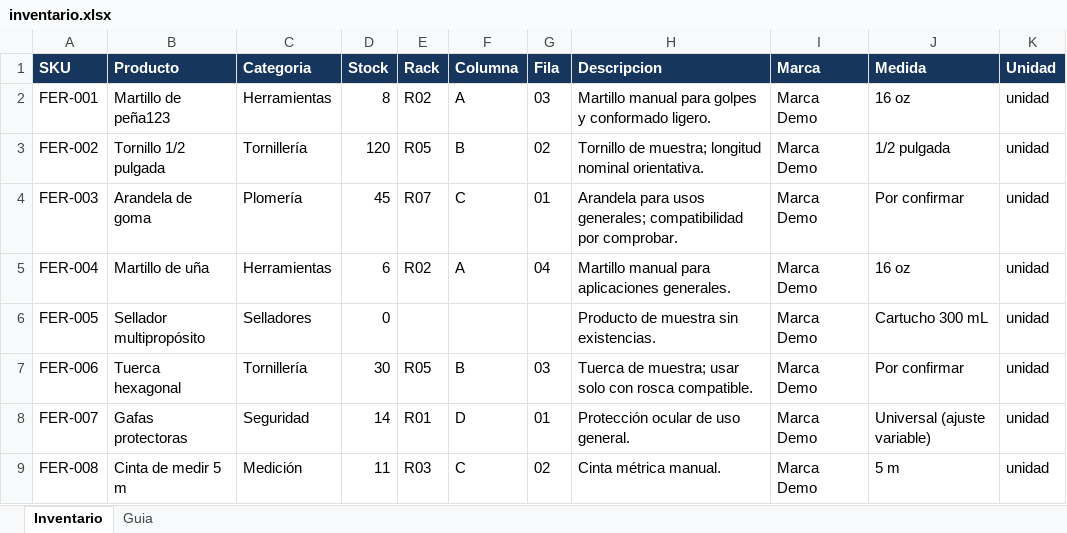
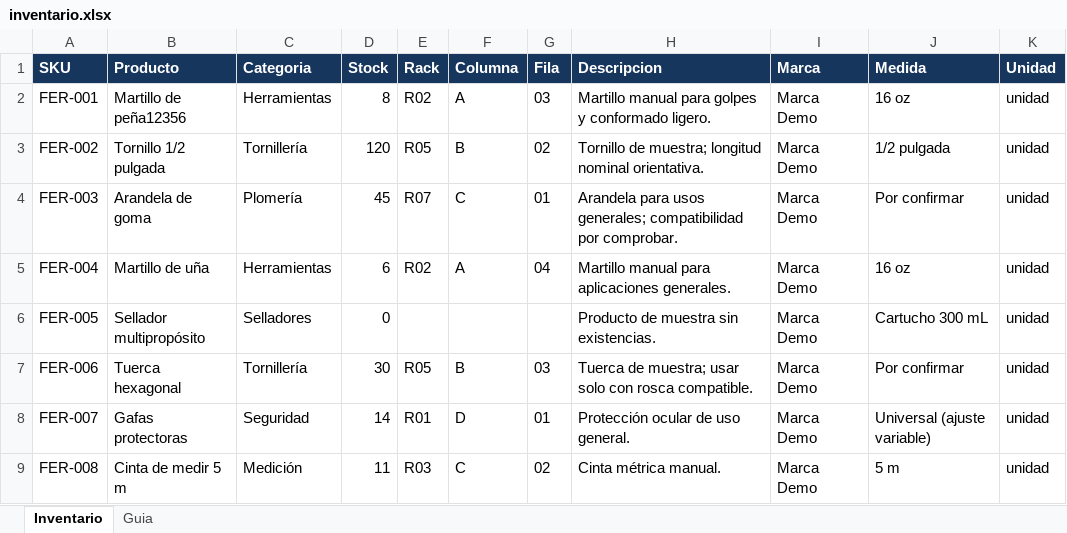
Before and after one commit to JunyMSAI/Ferreteria, an Excel workbook: inventario.xlsx, sheet Inventario, drawn as a sheet; only a part is shown; values as stored, in another font and other column widths than the file's, no borders; conditional formats and table styles not drawn; the diff names each change by its address in the sheet, - before the commit and + after, or states it on an @@ line.

Commit message:
actualizacion al inventario

```diff
--- a/inventario.xlsx (sheet Inventario)
+++ b/inventario.xlsx (sheet Inventario)
-B2 (Producto): Martillo de peña123
+B2 (Producto): Martillo de peña12356
```
